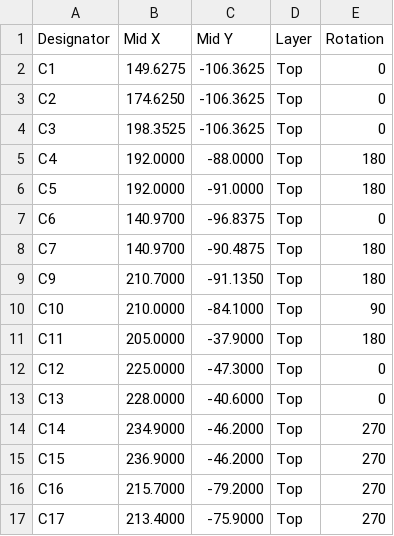
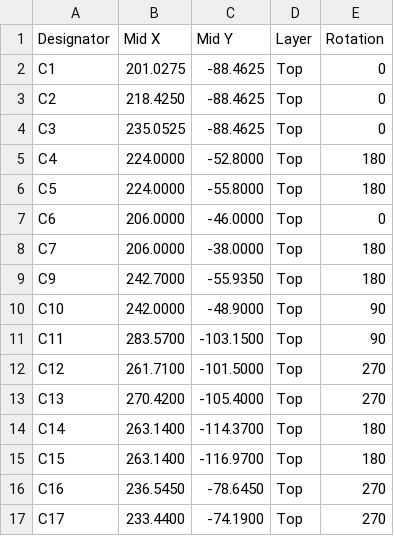
Before and after one commit to Low-Boom/PiEBV, a CSV file: fab/jlc/PiDG_Pico_JLC_CPL.csv, drawn as a sheet; only a part is shown; the diff covers the shown part only.

```diff
--- a/fab/jlc/PiDG_Pico_JLC_CPL.csv
+++ b/fab/jlc/PiDG_Pico_JLC_CPL.csv
@@ -1,17 +1,17 @@
 "Designator","Mid X","Mid Y","Layer","Rotation"
-"C1","149.6275","-106.3625","Top","0"
-"C2","174.6250","-106.3625","Top","0"
-"C3","198.3525","-106.3625","Top","0"
-"C4","192.0000","-88.0000","Top","180"
-"C5","192.0000","-91.0000","Top","180"
-"C6","140.9700","-96.8375","Top","0"
-"C7","140.9700","-90.4875","Top","180"
-"C9","210.7000","-91.1350","Top","180"
-"C10","210.0000","-84.1000","Top","90"
-"C11","205.0000","-37.9000","Top","180"
-"C12","225.0000","-47.3000","Top","0"
-"C13","228.0000","-40.6000","Top","0"
-"C14","234.9000","-46.2000","Top","270"
-"C15","236.9000","-46.2000","Top","270"
-"C16","215.7000","-79.2000","Top","270"
-"C17","213.4000","-75.9000","Top","270"
+"C1","201.0275","-88.4625","Top","0"
+"C2","218.4250","-88.4625","Top","0"
+"C3","235.0525","-88.4625","Top","0"
+"C4","224.0000","-52.8000","Top","180"
+"C5","224.0000","-55.8000","Top","180"
+"C6","206.0000","-46.0000","Top","0"
+"C7","206.0000","-38.0000","Top","180"
+"C9","242.7000","-55.9350","Top","180"
+"C10","242.0000","-48.9000","Top","90"
+"C11","283.5700","-103.1500","Top","90"
+"C12","261.7100","-101.5000","Top","270"
+"C13","270.4200","-105.4000","Top","270"
+"C14","263.1400","-114.3700","Top","180"
+"C15","263.1400","-116.9700","Top","180"
+"C16","236.5450","-78.6450","Top","270"
+"C17","233.4400","-74.1900","Top","270"
```
Also changed, not shown: 150 edited cells elsewhere in this file, 32 other files.
